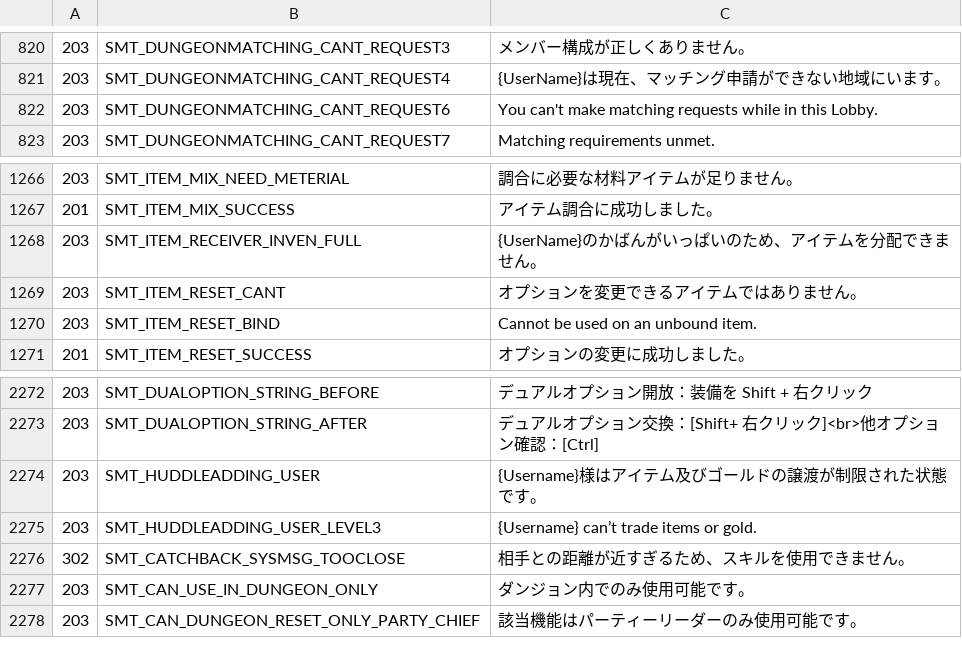
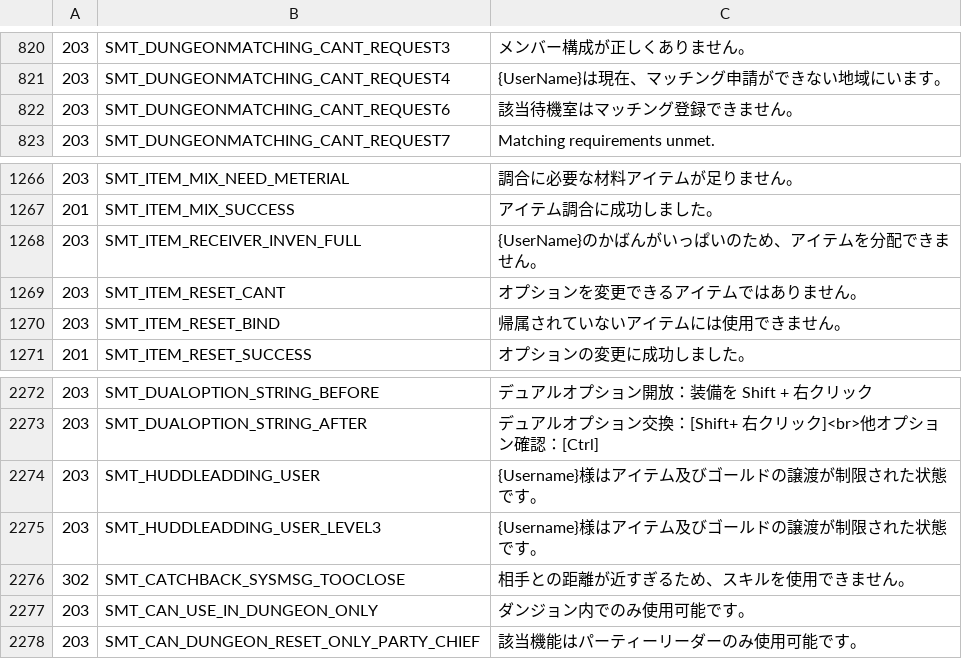
Before and after one commit to yu0u0un/TERADATA_JP, a TSV file: MenmaJPN_P100.02_376012/sys_msg/sys_msg-JP.tsv, drawn as a sheet; only a part is shown, gaps mark what is left out; the diff covers the shown part only.

```diff
--- a/MenmaJPN_P100.02_376012/sys_msg/sys_msg-JP.tsv
+++ b/MenmaJPN_P100.02_376012/sys_msg/sys_msg-JP.tsv
@@ -821,3 +821,3 @@
 203	SMT_DUNGEONMATCHING_CANT_REQUEST4	{UserName}は現在、マッチング申請ができない地域にいます。
-203	SMT_DUNGEONMATCHING_CANT_REQUEST6	You can't make matching requests while in this Lobby.
+203	SMT_DUNGEONMATCHING_CANT_REQUEST6	該当待機室はマッチング登録できません。
 203	SMT_DUNGEONMATCHING_CANT_REQUEST7	Matching requirements unmet.
@@ -1269,3 +1269,3 @@
 203	SMT_ITEM_RESET_CANT	オプションを変更できるアイテムではありません。
-203	SMT_ITEM_RESET_BIND	Cannot be used on an unbound item.
+203	SMT_ITEM_RESET_BIND	帰属されていないアイテムには使用できません。
 201	SMT_ITEM_RESET_SUCCESS	オプションの変更に成功しました。
@@ -2274,3 +2274,3 @@
 203	SMT_HUDDLEADDING_USER	{Username}様はアイテム及びゴールドの譲渡が制限された状態です。
-203	SMT_HUDDLEADDING_USER_LEVEL3	{Username} can’t trade items or gold.
+203	SMT_HUDDLEADDING_USER_LEVEL3	{Username}様はアイテム及びゴールドの譲渡が制限された状態です。
 302	SMT_CATCHBACK_SYSMSG_TOOCLOSE	相手との距離が近すぎるため、スキルを使用できません。
```
Also changed, not shown: 6 edited cells elsewhere in this file, MenmaJPN_P100.02_376012/achievements/achievements-JP.tsv, 2 other files.
